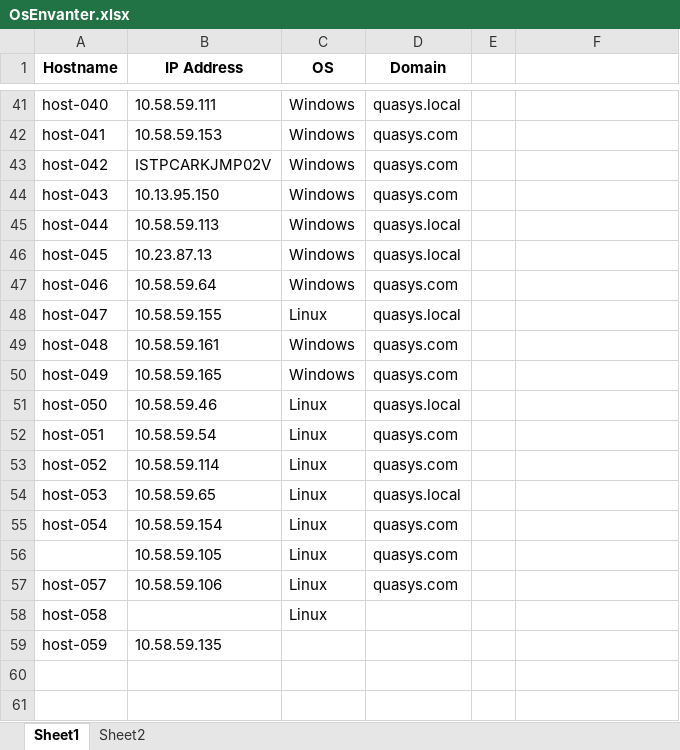
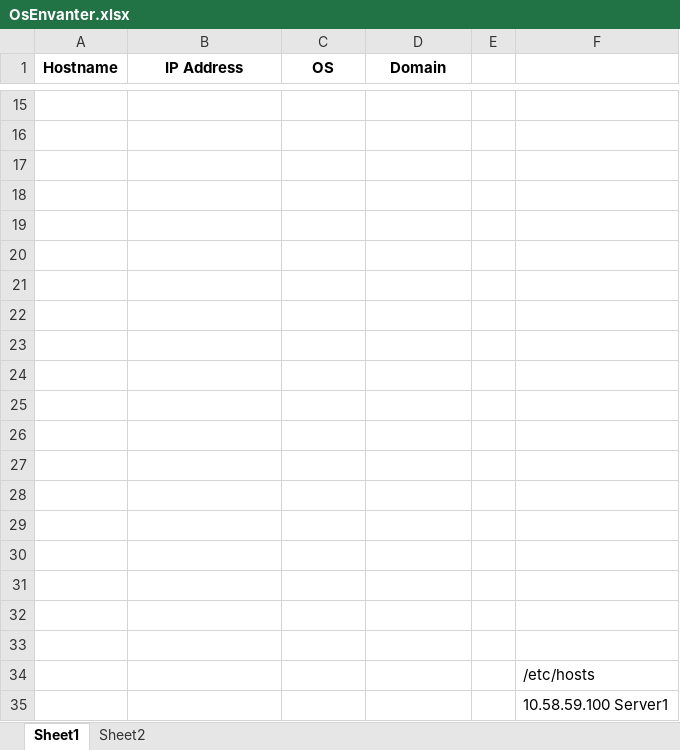
Before and after one commit to enespekdas/BTMigrate, an Excel workbook: data/OsEnvanter.xlsx, sheet Sheet1, drawn as a sheet; only a part is shown, gaps mark what is left out; values as stored, in another font and other column widths than the file's, no borders; addresses are those after the commit; the diff covers the shown part only; the diff names each change by its address in the sheet, - before the commit and + after, or states it on an @@ line.

```diff
--- a/data/OsEnvanter.xlsx (sheet Sheet1)
+++ b/data/OsEnvanter.xlsx (sheet Sheet1)
-row 15: host-040 | 10.58.59.111 | Windows | quasys.local
+row 15: (empty)
-row 16: host-041 | 10.58.59.153 | Windows | quasys.com
+row 16: (empty)
-row 17: host-042 | ISTPCARKJMP02V | Windows | quasys.com
+row 17: (empty)
-row 18: host-043 | 10.13.95.150 | Windows | quasys.com
+row 18: (empty)
-row 19: host-044 | 10.58.59.113 | Windows | quasys.local
+row 19: (empty)
-row 20: host-045 | 10.23.87.13 | Windows | quasys.local
+row 20: (empty)
-row 21: host-046 | 10.58.59.64 | Windows | quasys.com
+row 21: (empty)
-row 22: host-047 | 10.58.59.155 | Linux | quasys.local
+row 22: (empty)
-row 23: host-048 | 10.58.59.161 | Windows | quasys.com
+row 23: (empty)
-row 24: host-049 | 10.58.59.165 | Windows | quasys.com
+row 24: (empty)
-row 25: host-050 | 10.58.59.46 | Linux | quasys.local
+row 25: (empty)
-row 26: host-051 | 10.58.59.54 | Linux | quasys.com
+row 26: (empty)
-row 27: host-052 | 10.58.59.114 | Linux | quasys.com
+row 27: (empty)
-row 28: host-053 | 10.58.59.65 | Linux | quasys.local
+row 28: (empty)
-row 29: host-054 | 10.58.59.154 | Linux | quasys.com
+row 29: (empty)
-row 30:  | 10.58.59.105 | Linux | quasys.com
+row 30: (empty)
-row 31: host-057 | 10.58.59.106 | Linux | quasys.com
+row 31: (empty)
-row 32: host-058 |  | Linux
+row 32: (empty)
-row 33: host-059 | 10.58.59.135
+row 33: (empty)
+row 34:  |  |  |  |  | /etc/hosts
+row 35:  |  |  |  |  | 10.58.59.100 Server1
```
Also changed, not shown: 10 added rows, 36 removed rows and 7 edited cells elsewhere in this sheet, sheet Sheet2, data/PamEnvanter.xlsx, data/btmigrate_work.xlsx, 20 other files.
